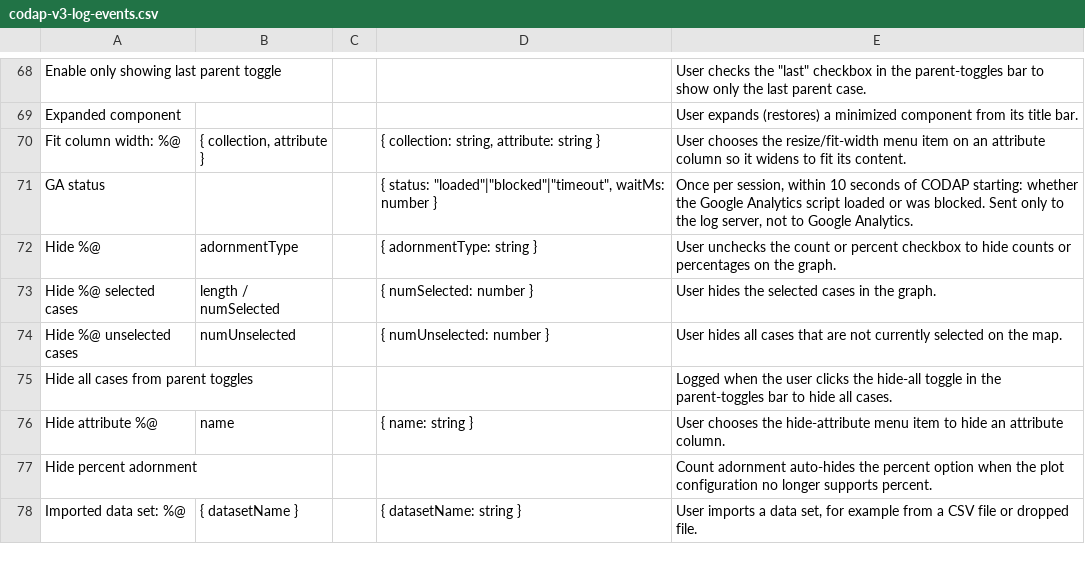
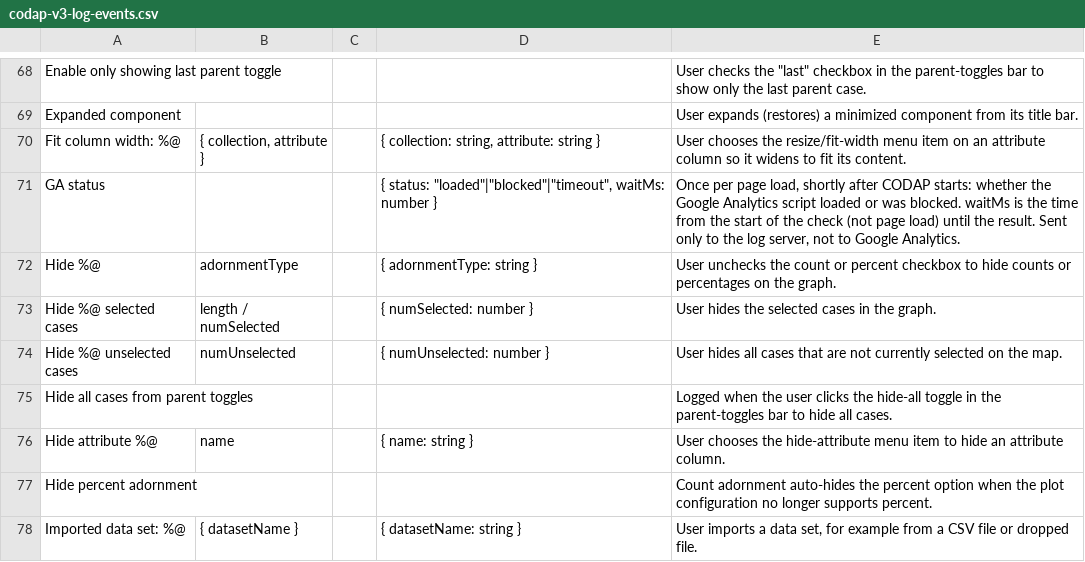
Before and after one commit to concord-consortium/codap, a CSV file: .claude/skills/generate-log-events-csv/codap-v3-log-events.csv, drawn as a sheet; only a part is shown, gaps mark what is left out.

```diff
--- a/.claude/skills/generate-log-events-csv/codap-v3-log-events.csv
+++ b/.claude/skills/generate-log-events-csv/codap-v3-log-events.csv
@@ -70,3 +70,3 @@ Expanded component,,,,User expands (restores) a minimized component from its tit
 Fit column width: %@,"{ collection, attribute }",,"{ collection: string, attribute: string }",User chooses the resize/fit-width menu item on an attribute column so it widens to fit its content.
-GA status,,,"{ status: ""loaded""|""blocked""|""timeout"", waitMs: number }","Once per session, within 10 seconds of CODAP starting: whether the Google Analytics script loaded or was blocked. Sent only to the log server, not to Google Analytics."
+GA status,,,"{ status: ""loaded""|""blocked""|""timeout"", waitMs: number }","Once per page load, shortly after CODAP starts: whether the Google Analytics script loaded or was blocked. waitMs is the time from the start of the check (not page load) until the result. Sent only to the log server, not to Google Analytics."
 Hide %@,adornmentType,,{ adornmentType: string },User unchecks the count or percent checkbox to hide counts or percentages on the graph.
```
Also changed, not shown: 1 other file.
